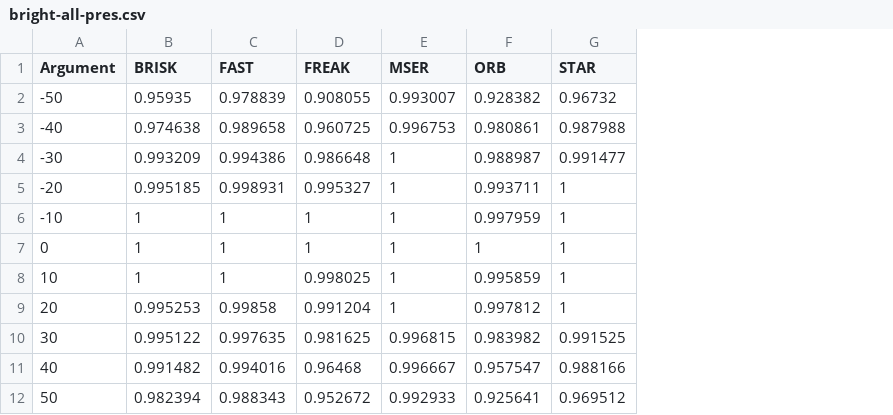
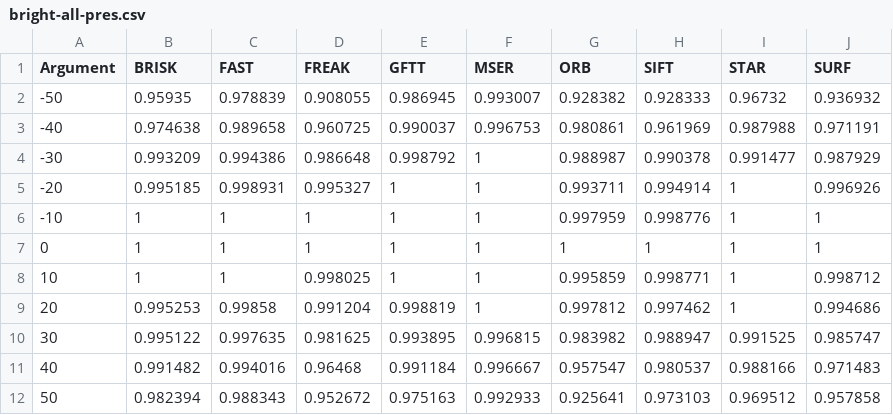
Before and after one commit to brunoduartec/duartec-projects, a CSV file: Mestrado/Registration-Tese/graphs/bright-all-pres.csv, drawn as a sheet; the diff names each change by its address in the sheet, - before the commit and + after, or states it on an @@ line.

```diff
--- a/Mestrado/Registration-Tese/graphs/bright-all-pres.csv
+++ b/Mestrado/Registration-Tese/graphs/bright-all-pres.csv
+column E (GFTT), rows 2-12: 0.986945 | 0.990037 | 0.998792 | 1 | 1 | 1 | 1 | 0.998819 | 0.993895 | 0.991184 | 0.975163
+column H (SIFT), rows 2-12: 0.928333 | 0.961969 | 0.990378 | 0.994914 | 0.998776 | 1 | 0.998771 | 0.997462 | 0.988947 | 0.980537 | 0.973103
+column J (SURF), rows 2-12: 0.936932 | 0.971191 | 0.987929 | 0.996926 | 1 | 1 | 0.998712 | 0.994686 | 0.985747 | 0.971483 | 0.957858
```
Also changed, not shown: Mestrado/Registration-Tese/graphs/bright-all-time.csv, Mestrado/Registration-Tese/graphs/rot-all-pres.csv, 34 other files.
